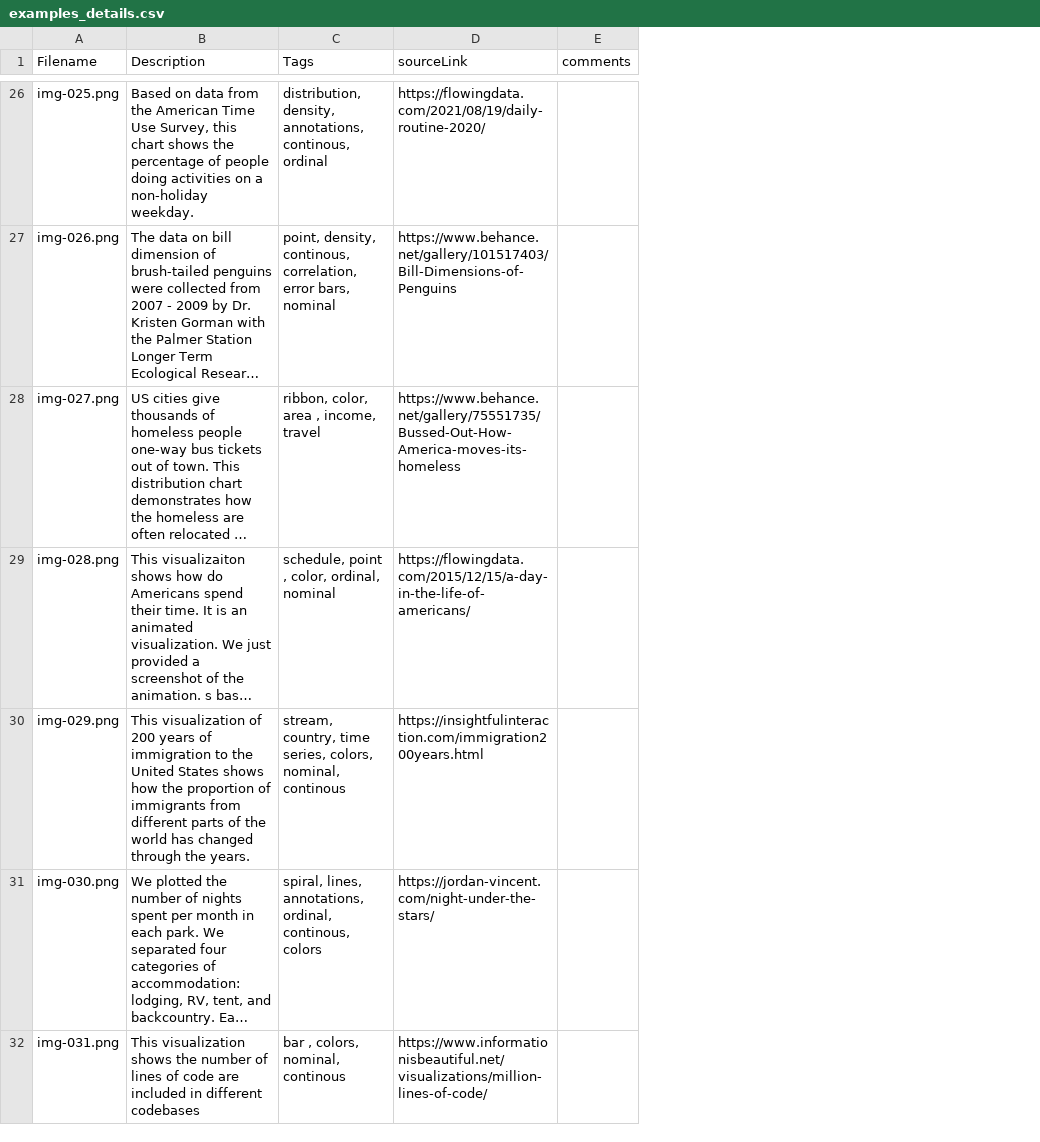
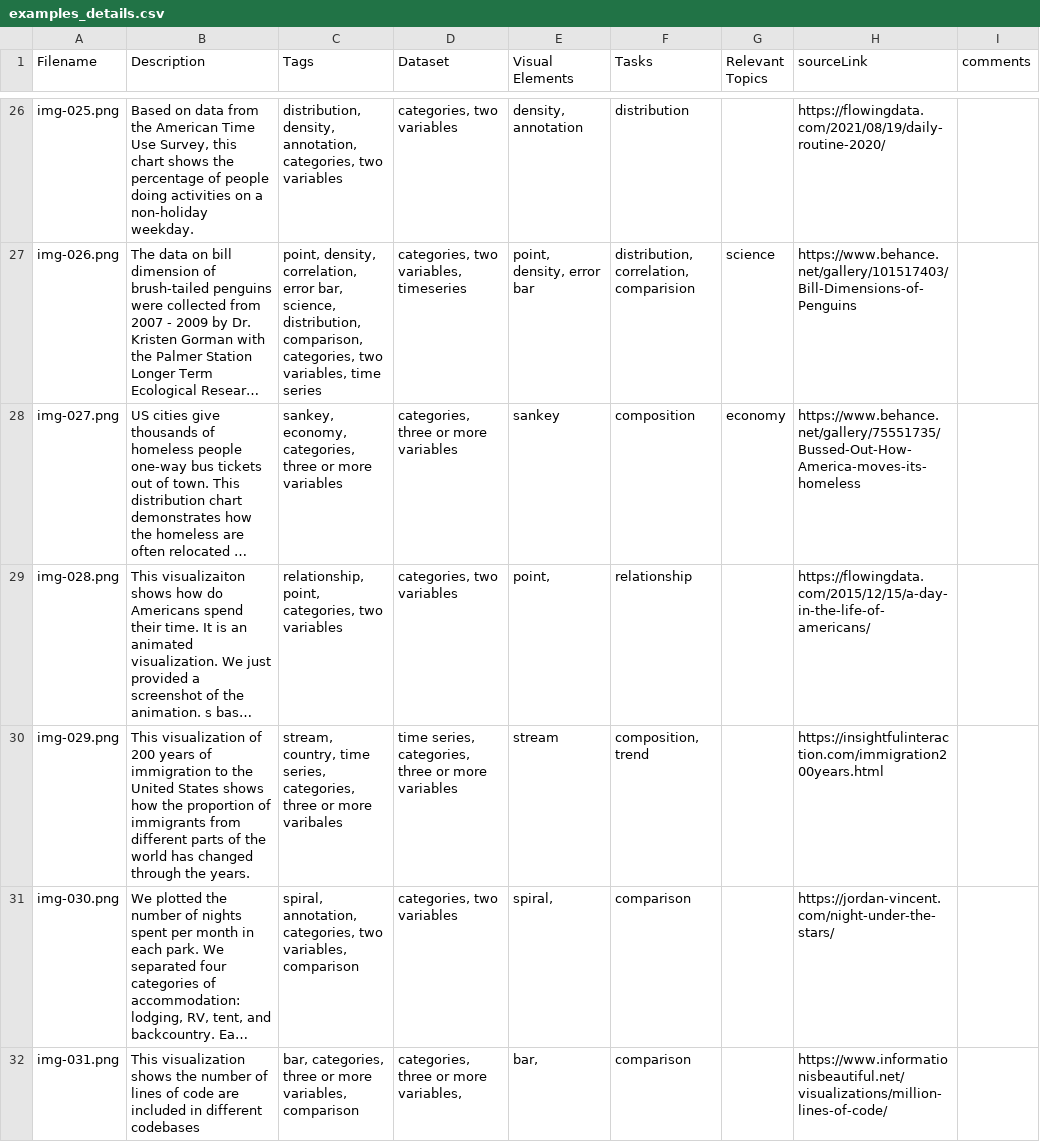
Before and after one commit to HannahBako/EID-Experiment-Interface, a CSV file: app/examples_details.csv, drawn as a sheet; only a part is shown, gaps mark what is left out; long unchanged cells end in …; the diff covers the shown part only; the diff names each change by its address in the sheet, - before the commit and + after, or states it on an @@ line.

```diff
--- a/app/examples_details.csv
+++ b/app/examples_details.csv
+column D (Dataset), rows 26-32: categories, two variables | categories, two variables, timeseries | categories, three or more variables | categories, two variables | time series, categories, three or more variables | categories, two variables | categories, three or more variables,
+column E (Visual Elements), rows 26-32: density, annotation | point, density, error bar | sankey | point, | stream | spiral, | bar,
+column F (Tasks), rows 26-32: distribution | distribution, correlation, comparision | composition | relationship | composition, trend | comparison | comparison
+column G (Relevant Topics), rows 27-28: science | economy
-C26 (Tags): distribution, density, annotations, continous, ordinal
+C26 (Tags): distribution, density, annotation, categories, two variables
-C27 (Tags): point, density, continous, correlation, error bars, nominal
+C27 (Tags): point, density, correlation, error bar, science, distribution, comparison, categories, two variables, time series
-C28 (Tags): ribbon, color, area , income, travel
+C28 (Tags): sankey, economy, categories, three or more variables
-C29 (Tags): schedule, point , color, ordinal, nominal
+C29 (Tags): relationship, point, categories, two variables
-C30 (Tags): …time series, colors, nominal, continous
+C30 (Tags): …time series, categories, three or more varibales
-C31 (Tags): spiral, lines, annotations, ordinal, continous, colors
+C31 (Tags): spiral, annotation, categories, two variables, comparison
-C32 (Tags): bar , colors, nominal, continous
+C32 (Tags): bar, categories, three or more variables, comparison
```
Also changed, not shown: 48 edited cells elsewhere in this file, 23 other files.
